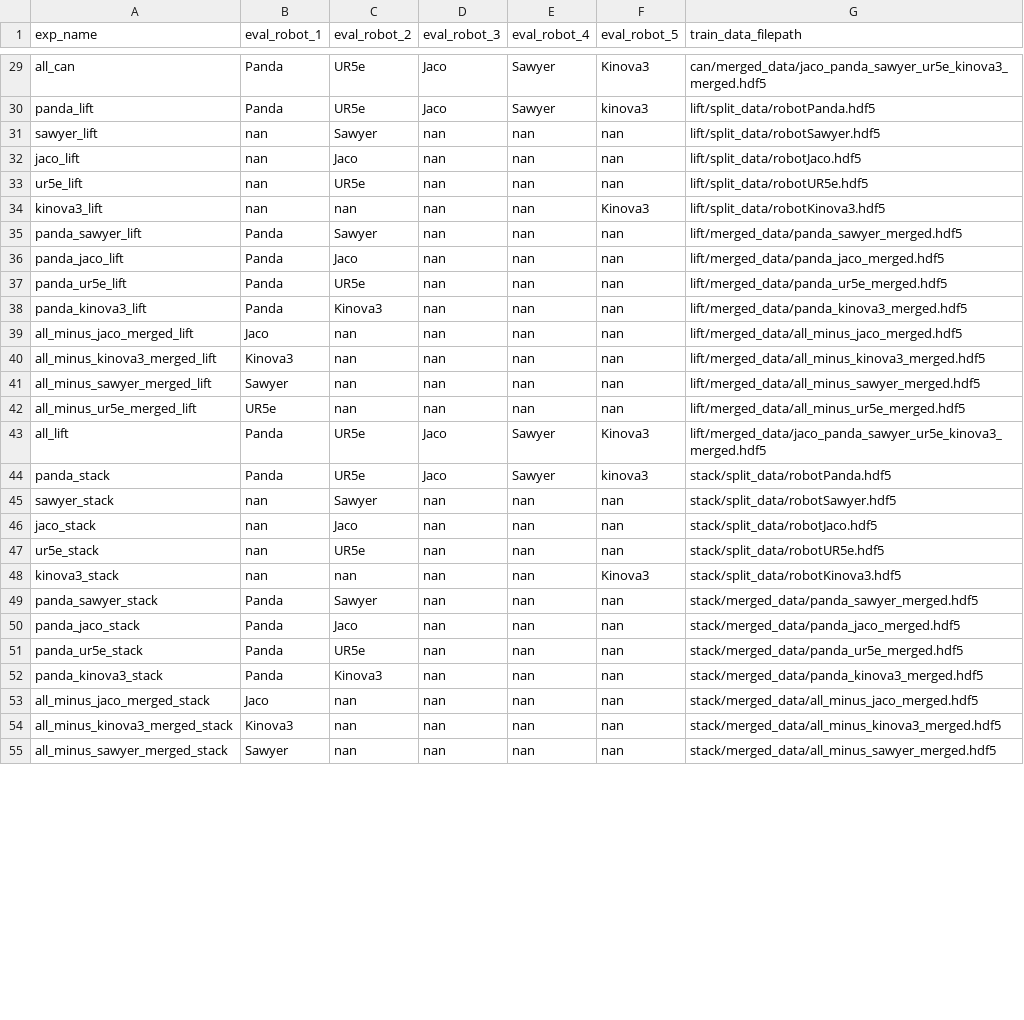
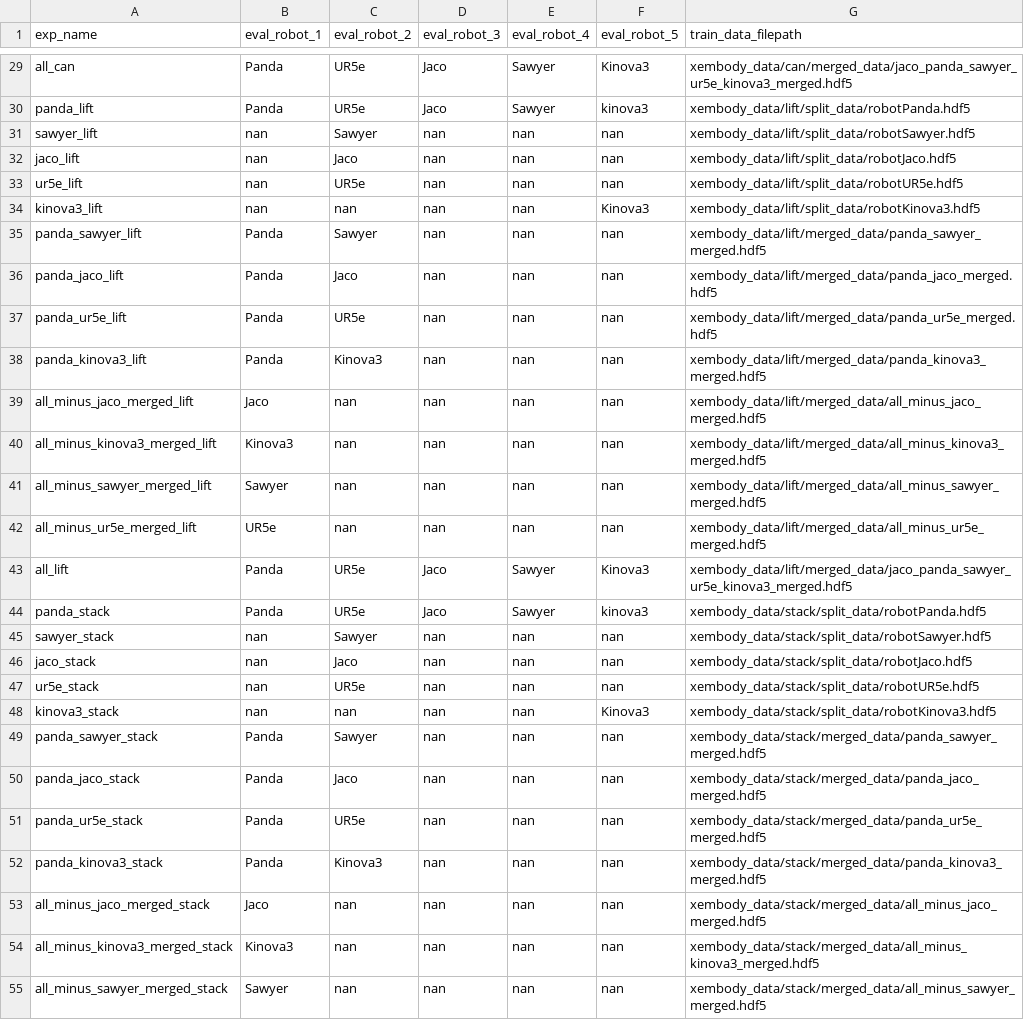
Before and after one commit to daringtrifles/mirage, a CSV file: experiments_to_run.csv, drawn as a sheet; only a part is shown, gaps mark what is left out; the diff covers the shown part only; the diff names each change by its address in the sheet, - before the commit and + after, or states it on an @@ line.

```diff
--- a/experiments_to_run.csv
+++ b/experiments_to_run.csv
-G29 (train_data_filepath): can/merged_data/jaco_panda_sawyer_ur5e_kinova3_merged.hdf5
+G29 (train_data_filepath): xembody_data/can/merged_data/jaco_panda_sawyer_ur5e_kinova3_merged.hdf5
-G30 (train_data_filepath): lift/split_data/robotPanda.hdf5
+G30 (train_data_filepath): xembody_data/lift/split_data/robotPanda.hdf5
-G31 (train_data_filepath): lift/split_data/robotSawyer.hdf5
+G31 (train_data_filepath): xembody_data/lift/split_data/robotSawyer.hdf5
-G32 (train_data_filepath): lift/split_data/robotJaco.hdf5
+G32 (train_data_filepath): xembody_data/lift/split_data/robotJaco.hdf5
-G33 (train_data_filepath): lift/split_data/robotUR5e.hdf5
+G33 (train_data_filepath): xembody_data/lift/split_data/robotUR5e.hdf5
-G34 (train_data_filepath): lift/split_data/robotKinova3.hdf5
+G34 (train_data_filepath): xembody_data/lift/split_data/robotKinova3.hdf5
-G35 (train_data_filepath): lift/merged_data/panda_sawyer_merged.hdf5
+G35 (train_data_filepath): xembody_data/lift/merged_data/panda_sawyer_merged.hdf5
-G36 (train_data_filepath): lift/merged_data/panda_jaco_merged.hdf5
+G36 (train_data_filepath): xembody_data/lift/merged_data/panda_jaco_merged.hdf5
-G37 (train_data_filepath): lift/merged_data/panda_ur5e_merged.hdf5
+G37 (train_data_filepath): xembody_data/lift/merged_data/panda_ur5e_merged.hdf5
-G38 (train_data_filepath): lift/merged_data/panda_kinova3_merged.hdf5
+G38 (train_data_filepath): xembody_data/lift/merged_data/panda_kinova3_merged.hdf5
-G39 (train_data_filepath): lift/merged_data/all_minus_jaco_merged.hdf5
+G39 (train_data_filepath): xembody_data/lift/merged_data/all_minus_jaco_merged.hdf5
-G40 (train_data_filepath): lift/merged_data/all_minus_kinova3_merged.hdf5
+G40 (train_data_filepath): xembody_data/lift/merged_data/all_minus_kinova3_merged.hdf5
-G41 (train_data_filepath): lift/merged_data/all_minus_sawyer_merged.hdf5
+G41 (train_data_filepath): xembody_data/lift/merged_data/all_minus_sawyer_merged.hdf5
-G42 (train_data_filepath): lift/merged_data/all_minus_ur5e_merged.hdf5
+G42 (train_data_filepath): xembody_data/lift/merged_data/all_minus_ur5e_merged.hdf5
-G43 (train_data_filepath): lift/merged_data/jaco_panda_sawyer_ur5e_kinova3_merged.hdf5
+G43 (train_data_filepath): xembody_data/lift/merged_data/jaco_panda_sawyer_ur5e_kinova3_merged.hdf5
-G44 (train_data_filepath): stack/split_data/robotPanda.hdf5
+G44 (train_data_filepath): xembody_data/stack/split_data/robotPanda.hdf5
-G45 (train_data_filepath): stack/split_data/robotSawyer.hdf5
+G45 (train_data_filepath): xembody_data/stack/split_data/robotSawyer.hdf5
-G46 (train_data_filepath): stack/split_data/robotJaco.hdf5
+G46 (train_data_filepath): xembody_data/stack/split_data/robotJaco.hdf5
-G47 (train_data_filepath): stack/split_data/robotUR5e.hdf5
+G47 (train_data_filepath): xembody_data/stack/split_data/robotUR5e.hdf5
-G48 (train_data_filepath): stack/split_data/robotKinova3.hdf5
+G48 (train_data_filepath): xembody_data/stack/split_data/robotKinova3.hdf5
-G49 (train_data_filepath): stack/merged_data/panda_sawyer_merged.hdf5
+G49 (train_data_filepath): xembody_data/stack/merged_data/panda_sawyer_merged.hdf5
-G50 (train_data_filepath): stack/merged_data/panda_jaco_merged.hdf5
+G50 (train_data_filepath): xembody_data/stack/merged_data/panda_jaco_merged.hdf5
-G51 (train_data_filepath): stack/merged_data/panda_ur5e_merged.hdf5
+G51 (train_data_filepath): xembody_data/stack/merged_data/panda_ur5e_merged.hdf5
-G52 (train_data_filepath): stack/merged_data/panda_kinova3_merged.hdf5
+G52 (train_data_filepath): xembody_data/stack/merged_data/panda_kinova3_merged.hdf5
-G53 (train_data_filepath): stack/merged_data/all_minus_jaco_merged.hdf5
+G53 (train_data_filepath): xembody_data/stack/merged_data/all_minus_jaco_merged.hdf5
-G54 (train_data_filepath): stack/merged_data/all_minus_kinova3_merged.hdf5
+G54 (train_data_filepath): xembody_data/stack/merged_data/all_minus_kinova3_merged.hdf5
-G55 (train_data_filepath): stack/merged_data/all_minus_sawyer_merged.hdf5
+G55 (train_data_filepath): xembody_data/stack/merged_data/all_minus_sawyer_merged.hdf5
```
Also changed, not shown: 43 edited cells elsewhere in this file.
